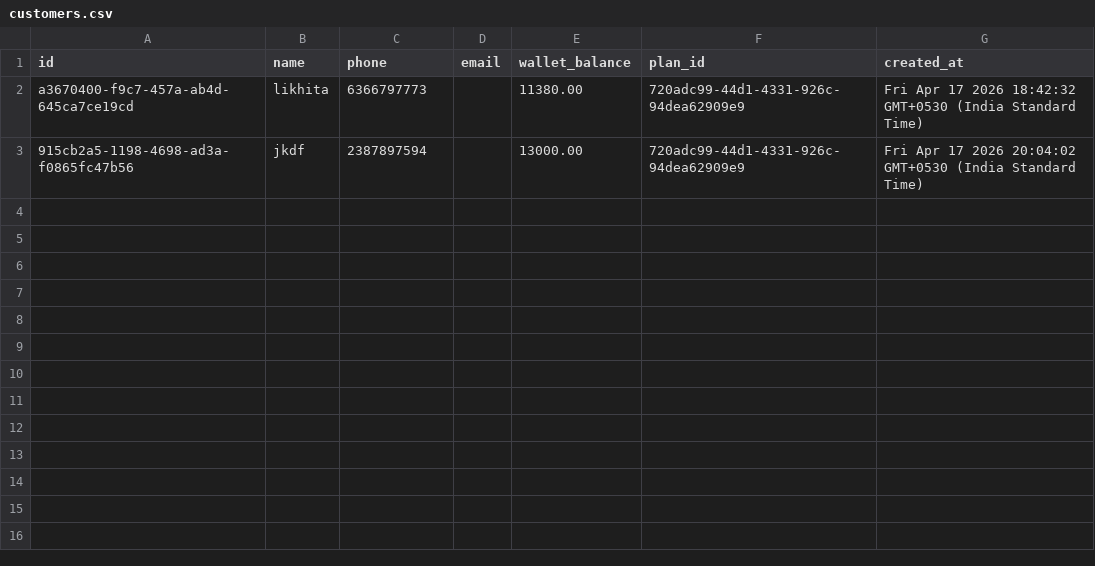
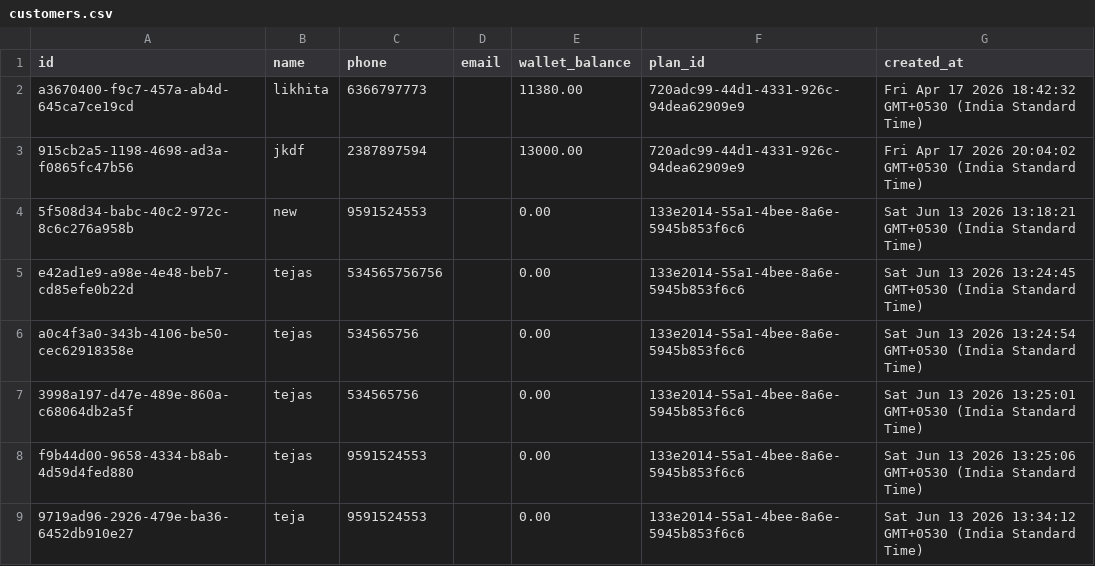
Before and after one commit to hemanthkumardm/glamz-flow-panel, a CSV file: backups/customers.csv, drawn as a sheet; the diff names each change by its address in the sheet, - before the commit and + after, or states it on an @@ line.

```diff
--- a/backups/customers.csv
+++ b/backups/customers.csv
+row 4: 5f508d34-babc-40c2-972c-8c6c276a958b | new | 9591524553 |  | 0.00 | 133e2014-55a1-4bee-8a6e-5945b853f6c6 | Sat Jun 13 2026 13:18:21 GMT+0530 (India Standard Time)
+row 5: e42ad1e9-a98e-4e48-beb7-cd85efe0b22d | tejas | 534565756756 |  | 0.00 | 133e2014-55a1-4bee-8a6e-5945b853f6c6 | Sat Jun 13 2026 13:24:45 GMT+0530 (India Standard Time)
+row 6: a0c4f3a0-343b-4106-be50-cec62918358e | tejas | 534565756 |  | 0.00 | 133e2014-55a1-4bee-8a6e-5945b853f6c6 | Sat Jun 13 2026 13:24:54 GMT+0530 (India Standard Time)
+row 7: 3998a197-d47e-489e-860a-c68064db2a5f | tejas | 534565756 |  | 0.00 | 133e2014-55a1-4bee-8a6e-5945b853f6c6 | Sat Jun 13 2026 13:25:01 GMT+0530 (India Standard Time)
+row 8: f9b44d00-9658-4334-b8ab-4d59d4fed880 | tejas | 9591524553 |  | 0.00 | 133e2014-55a1-4bee-8a6e-5945b853f6c6 | Sat Jun 13 2026 13:25:06 GMT+0530 (India Standard Time)
+row 9: 9719ad96-2926-479e-ba36-6452db910e27 | teja | 9591524553 |  | 0.00 | 133e2014-55a1-4bee-8a6e-5945b853f6c6 | Sat Jun 13 2026 13:34:12 GMT+0530 (India Standard Time)
```
Also changed, not shown: backups/transaction_items.csv, backups/transactions.csv, 17 other files.
